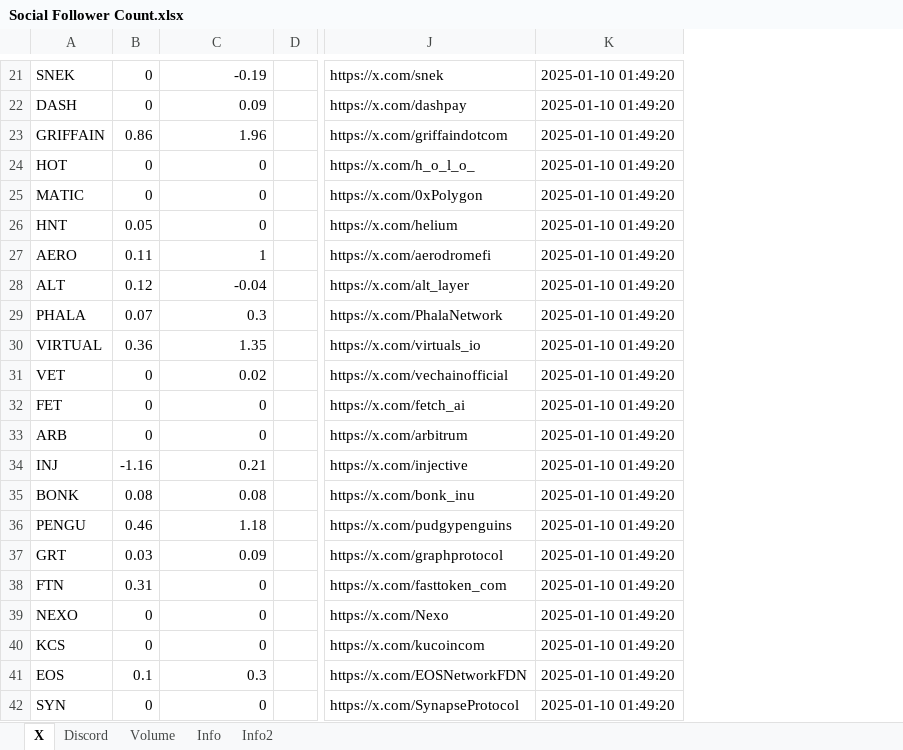
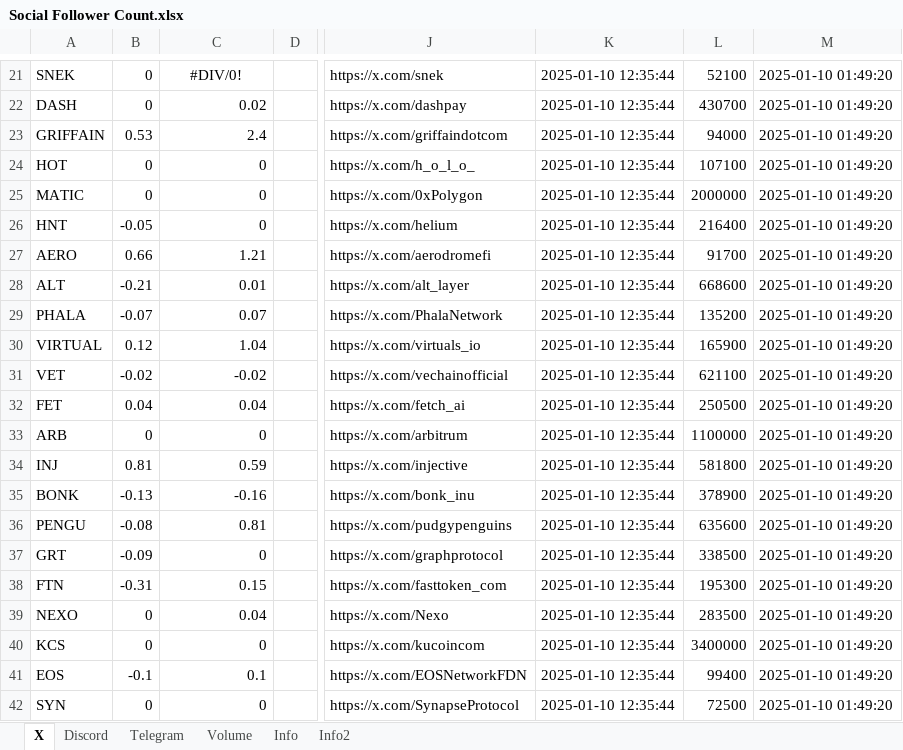
Before and after one commit to SoSilent6/SocialTracker, an Excel workbook: Social Follower Count.xlsx, sheet X, drawn as a sheet; only a part is shown, gaps mark what is left out; values as stored, in another font and other column widths than the file's, no borders; the diff covers the shown part only; the diff names each change by its address in the sheet, - before the commit and + after, or states it on an @@ line.

Commit message:
Updated app with Telegram columns and improved column toggle UI: - Added Telegram columns to main table - Removed 24h volume column - Improved column toggle buttons - Fixed column visibility functionality - Updated styling for toggle UI

```diff
--- a/Social Follower Count.xlsx (sheet X)
+++ b/Social Follower Count.xlsx (sheet X)
+sheet tab: Telegram
+column K, rows 21-42: all 2025-01-10 12:35:44
+column L, rows 21-42: 52100 | 430700 | 94000 | 107100 | 2000000 | 216400 | 91700 | 668600 | 135200 | 165900 | 621100 | 250500 | 1100000 | 581800 | 378900 | 635600 | 338500 | 195300 | 283500 | 3400000 | 99400 | 72500
-C21: -0.19
+C21: #DIV/0!
-C21 alignment: right
+C21 alignment: center
-C22: 0.09
+C22: 0.02
-B23: 0.86
+B23: 0.53
-C23: 1.96
+C23: 2.4
-B26: 0.05
+B26: -0.05
-B27: 0.11
+B27: 0.66
-C27: 1
+C27: 1.21
-B28: 0.12
+B28: -0.21
-C28: -0.04
+C28: 0.01
-B29: 0.07
+B29: -0.07
-C29: 0.3
+C29: 0.07
-B30: 0.36
+B30: 0.12
-C30: 1.35
+C30: 1.04
-B31: 0
+B31: -0.02
-C31: 0.02
+C31: -0.02
-B32: 0
+B32: 0.04
-C32: 0
+C32: 0.04
-B34: -1.16
+B34: 0.81
-C34: 0.21
+C34: 0.59
-B35: 0.08
+B35: -0.13
-C35: 0.08
+C35: -0.16
-B36: 0.46
+B36: -0.08
-C36: 1.18
+C36: 0.81
-B37: 0.03
+B37: -0.09
-C37: 0.09
+C37: 0
-B38: 0.31
+B38: -0.31
-C38: 0
+C38: 0.15
-C39: 0
+C39: 0.04
-B41: 0.1
+B41: -0.1
-C41: 0.3
+C41: 0.1
```
Also changed, not shown: 6 added rows and 41 edited cells elsewhere in this sheet, sheet Info2, sheet Info, sheet Discord, 4 other files.
